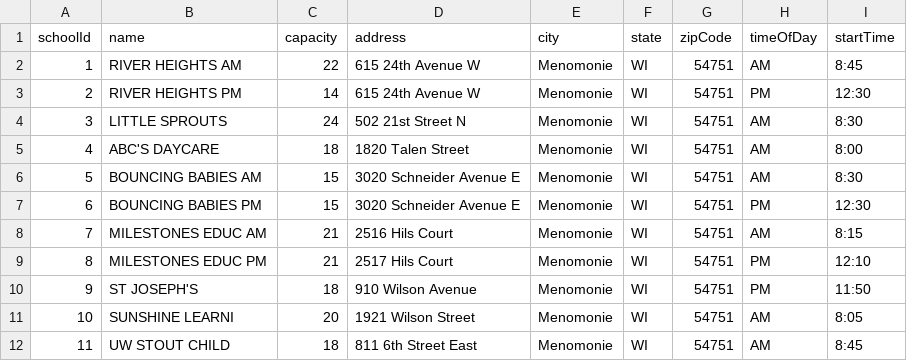
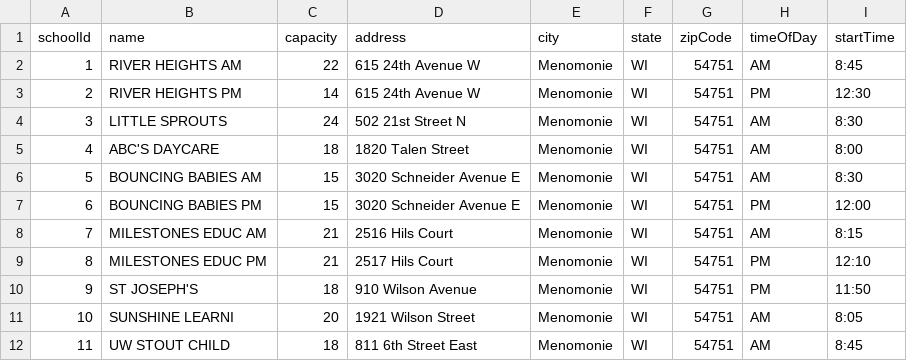
Before and after one commit to TNWOG/PICMath_SDMA, a CSV file: schoolInputData.csv, drawn as a sheet.

Commit message:
Changed Bouncing Babies PM to relect the real time

```diff
--- a/schoolInputData.csv
+++ b/schoolInputData.csv
@@ -6,3 +6,3 @@
 5,BOUNCING BABIES AM,15,3020 Schneider Avenue E,Menomonie,WI,54751,AM,8:30
-6,BOUNCING BABIES PM,15,3020 Schneider Avenue E,Menomonie,WI,54751,PM,12:30
+6,BOUNCING BABIES PM,15,3020 Schneider Avenue E,Menomonie,WI,54751,PM,12:00
 7,MILESTONES EDUC AM,21,2516 Hils Court,Menomonie,WI,54751,AM,8:15
```
